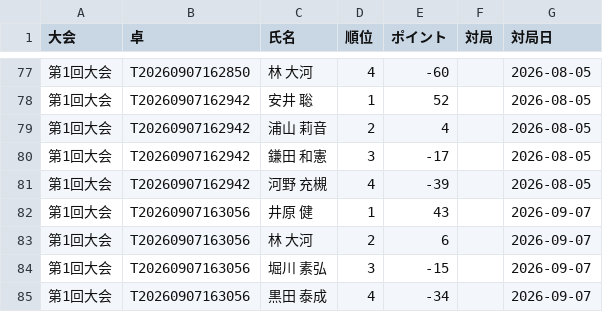
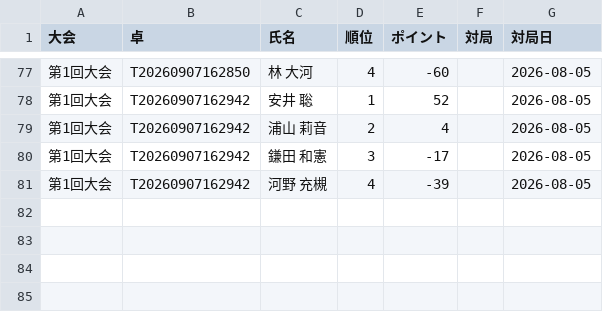
Before and after one commit to RintaroFunada-prog/kmleague_score_management, a CSV file: results.csv, drawn as a sheet; only a part is shown, gaps mark what is left out.

Commit message:
Delete results for 第1回大会 on 2026-09-07
Removed entries for the first tournament dated 2026-09-07.

```diff
--- a/results.csv
+++ b/results.csv
@@ -81,5 +81 @@
 第1回大会,T20260907162942,河野 充槻,4,-39,,2026-08-05
-第1回大会,T20260907163056,井原 健,1,43,,2026-09-07
-第1回大会,T20260907163056,林 大河,2,6,,2026-09-07
-第1回大会,T20260907163056,堀川 素弘,3,-15,,2026-09-07
-第1回大会,T20260907163056,黒田 泰成,4,-34,,2026-09-07
```
